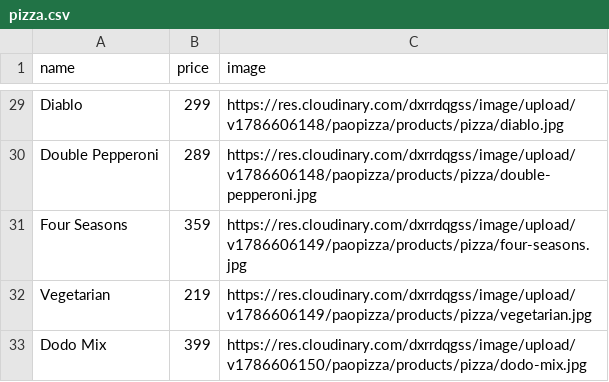
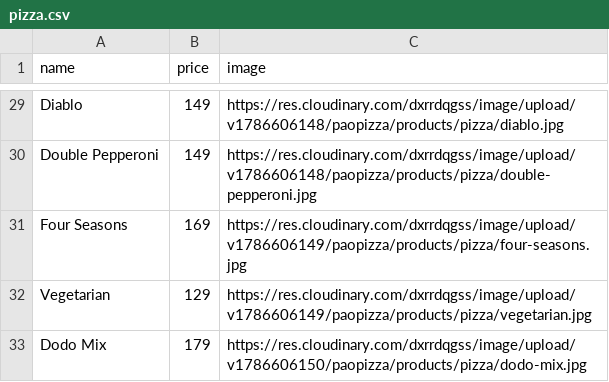
Before and after one commit to thienhanaylai/be-paopizza, a CSV file: src/seeds/pizza.csv, drawn as a sheet; only a part is shown, gaps mark what is left out; the diff covers the shown part only; the diff names each change by its address in the sheet, - before the commit and + after, or states it on an @@ line.

```diff
--- a/src/seeds/pizza.csv
+++ b/src/seeds/pizza.csv
-B29 (price): 299
+B29 (price): 149
-B30 (price): 289
+B30 (price): 149
-B31 (price): 359
+B31 (price): 169
-B32 (price): 219
+B32 (price): 129
-B33 (price): 399
+B33 (price): 179
```
Also changed, not shown: 27 edited cells elsewhere in this file, src/seeds/drink.csv, src/seeds/pasta_deset_salad_.csv.
